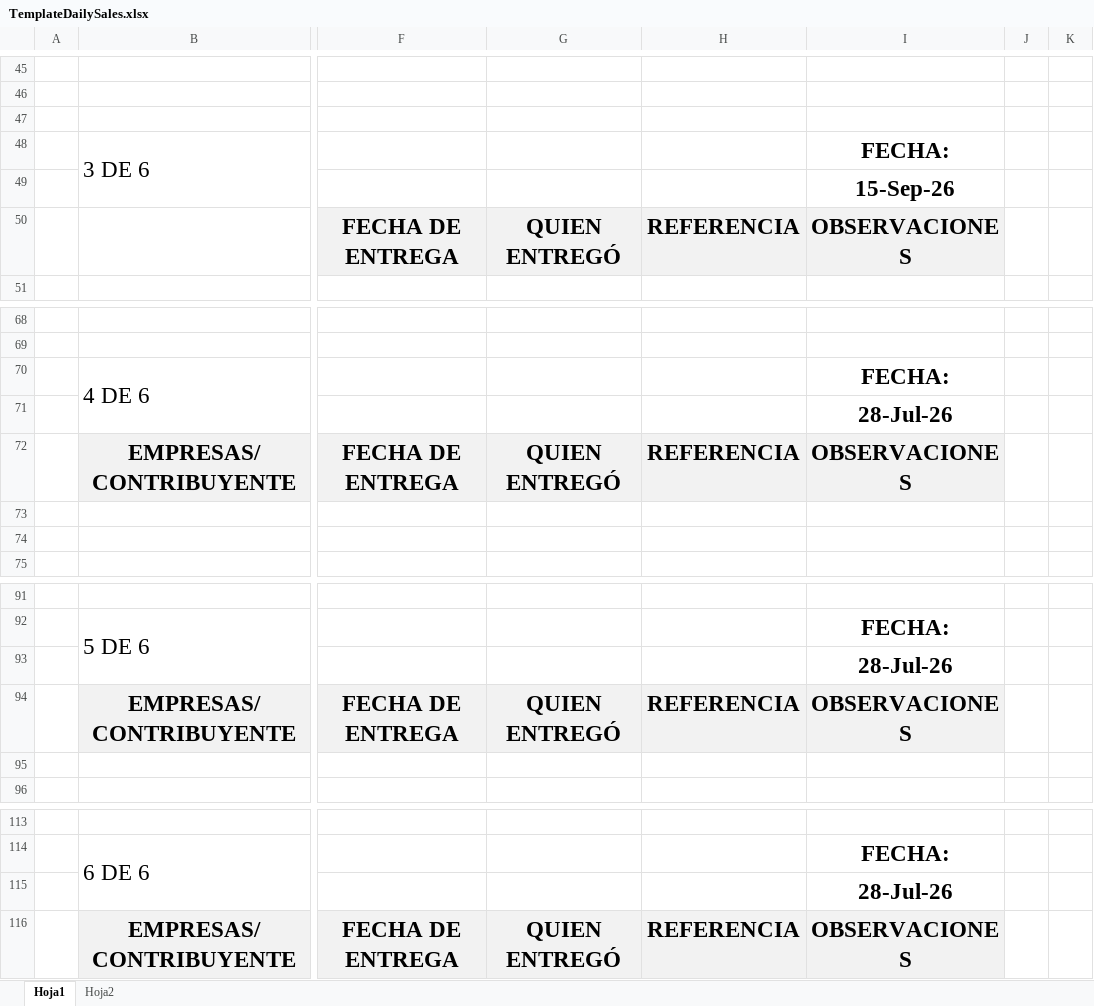
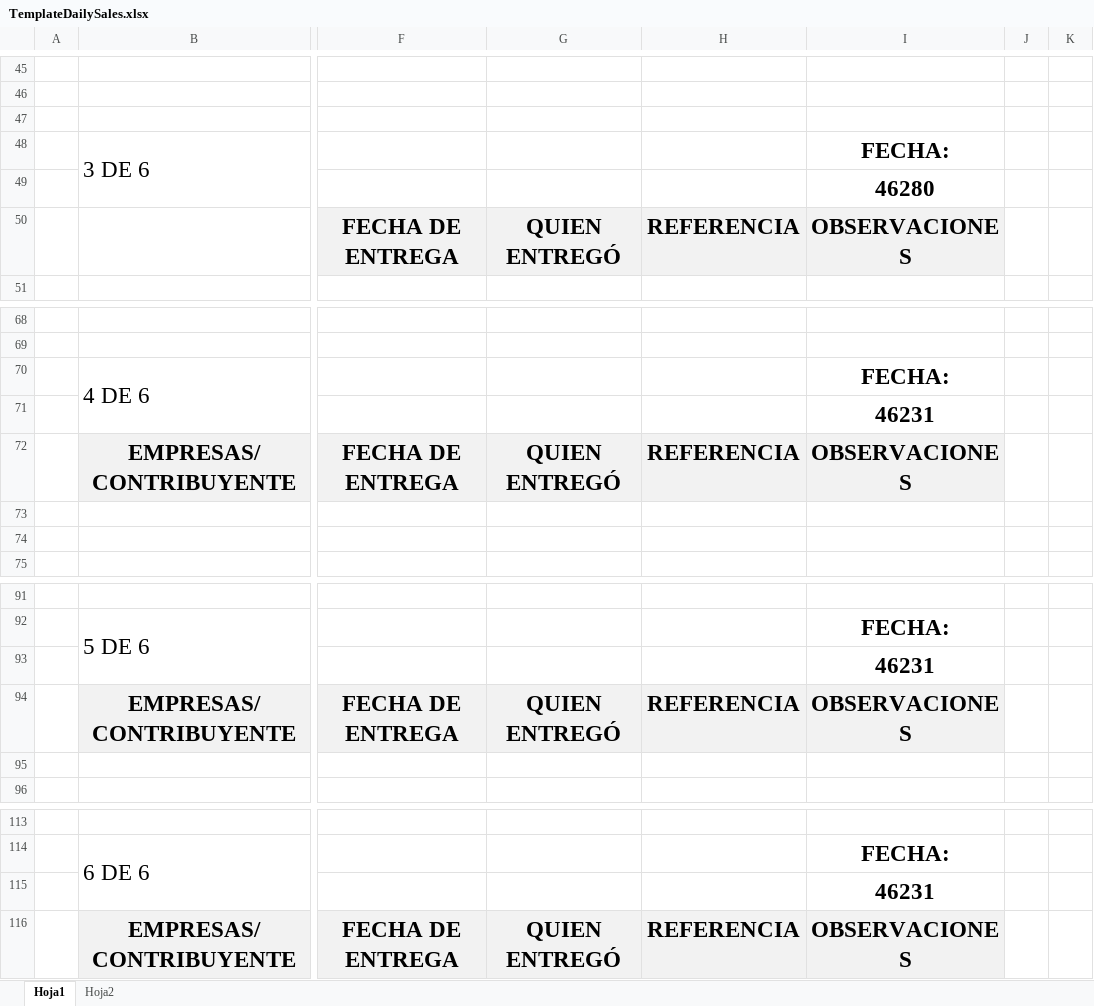
Before and after one commit to kradvenko/ImpresosAlvarez, an Excel workbook: ImpresosAlvarez/Files/TemplateDailySales.xlsx, sheet Hoja1, drawn as a sheet; only a part is shown, gaps mark what is left out; values as stored, in another font and other column widths than the file's, no borders; charts and pictures not drawn; the diff names each change by its address in the sheet, - before the commit and + after, or states it on an @@ line.

```diff
--- a/ImpresosAlvarez/Files/TemplateDailySales.xlsx (sheet Hoja1)
+++ b/ImpresosAlvarez/Files/TemplateDailySales.xlsx (sheet Hoja1)
-I49: 15-Sep-26
+I49: 46280
-I71: 28-Jul-26
+I71: 46231
-I93: 28-Jul-26
+I93: 46231
-I115: 28-Jul-26
+I115: 46231
```
Also changed, not shown: 4 other files.
